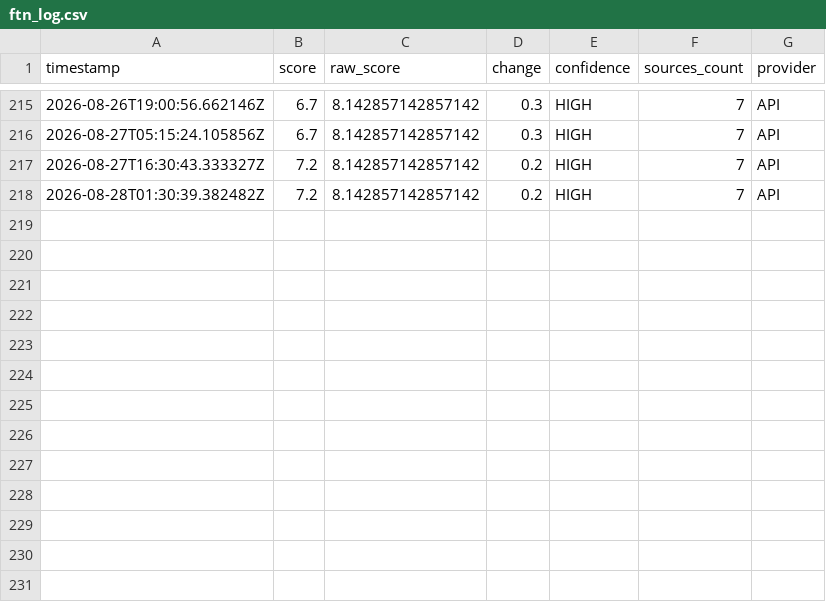
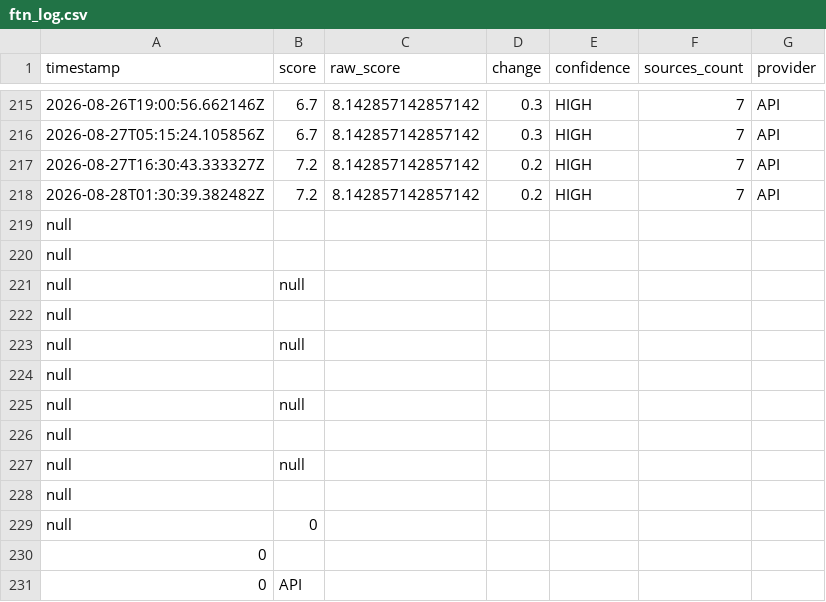
Before and after one commit to ftone-index/ftn-history, a CSV file: ftn_log.csv, drawn as a sheet; only a part is shown, gaps mark what is left out; the diff names each change by its address in the sheet, - before the commit and + after, or states it on an @@ line.

```diff
--- a/ftn_log.csv
+++ b/ftn_log.csv
+row 219: null
+row 220: null
+row 221: null | null
+row 222: null
+row 223: null | null
+row 224: null
+row 225: null | null
+row 226: null
+row 227: null | null
+row 228: null
+row 229: null | 0
+row 230: 0
+row 231: 0 | API
```
